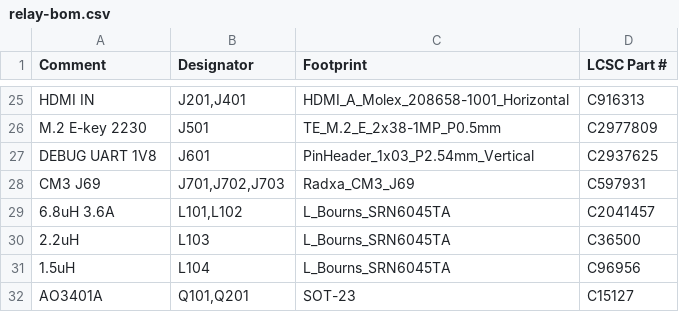
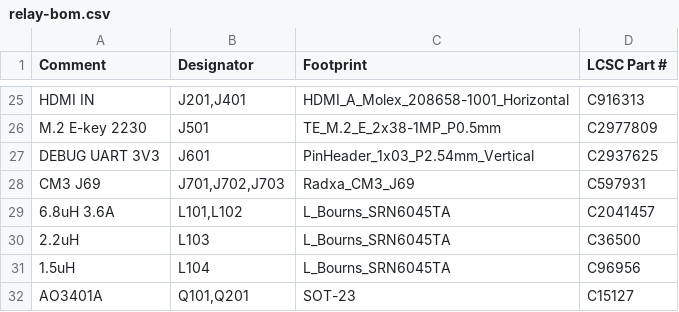
Before and after one commit to yfxstudios/pyxis-relay, a CSV file: hardware/hdmi-relay/kicad/fab/relay-bom.csv, drawn as a sheet; only a part is shown, gaps mark what is left out.

```diff
--- a/hardware/hdmi-relay/kicad/fab/relay-bom.csv
+++ b/hardware/hdmi-relay/kicad/fab/relay-bom.csv
@@ -26,3 +26,3 @@ HDMI IN,"J201,J401",HDMI_A_Molex_208658-1001_Horizontal,C916313
 M.2 E-key 2230,J501,TE_M.2_E_2x38-1MP_P0.5mm,C2977809
-DEBUG UART 1V8,J601,PinHeader_1x03_P2.54mm_Vertical,C2937625
+DEBUG UART 3V3,J601,PinHeader_1x03_P2.54mm_Vertical,C2937625
 CM3 J69,"J701,J702,J703",Radxa_CM3_J69,C597931
```
Also changed, not shown: hardware/hdmi-relay/kicad/fab/relay-bom-pcbway.csv, 33 other files.
